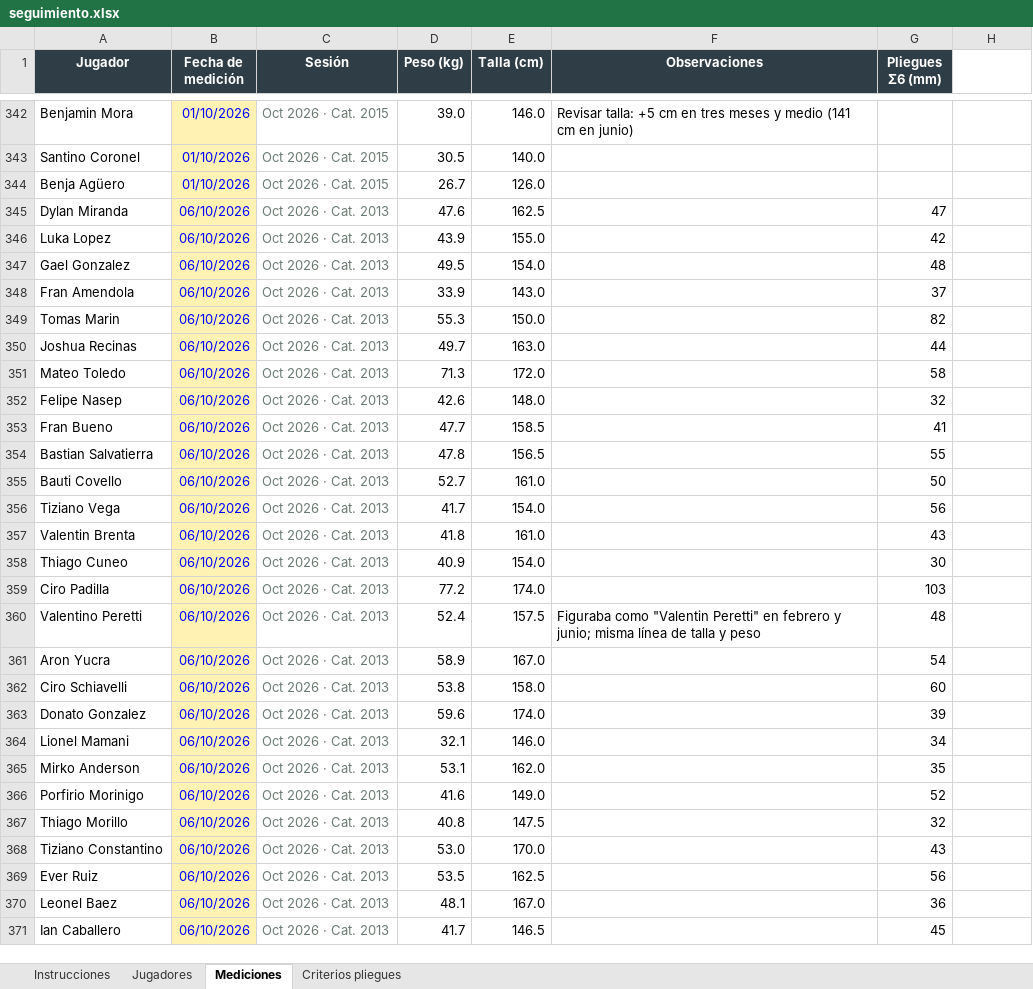
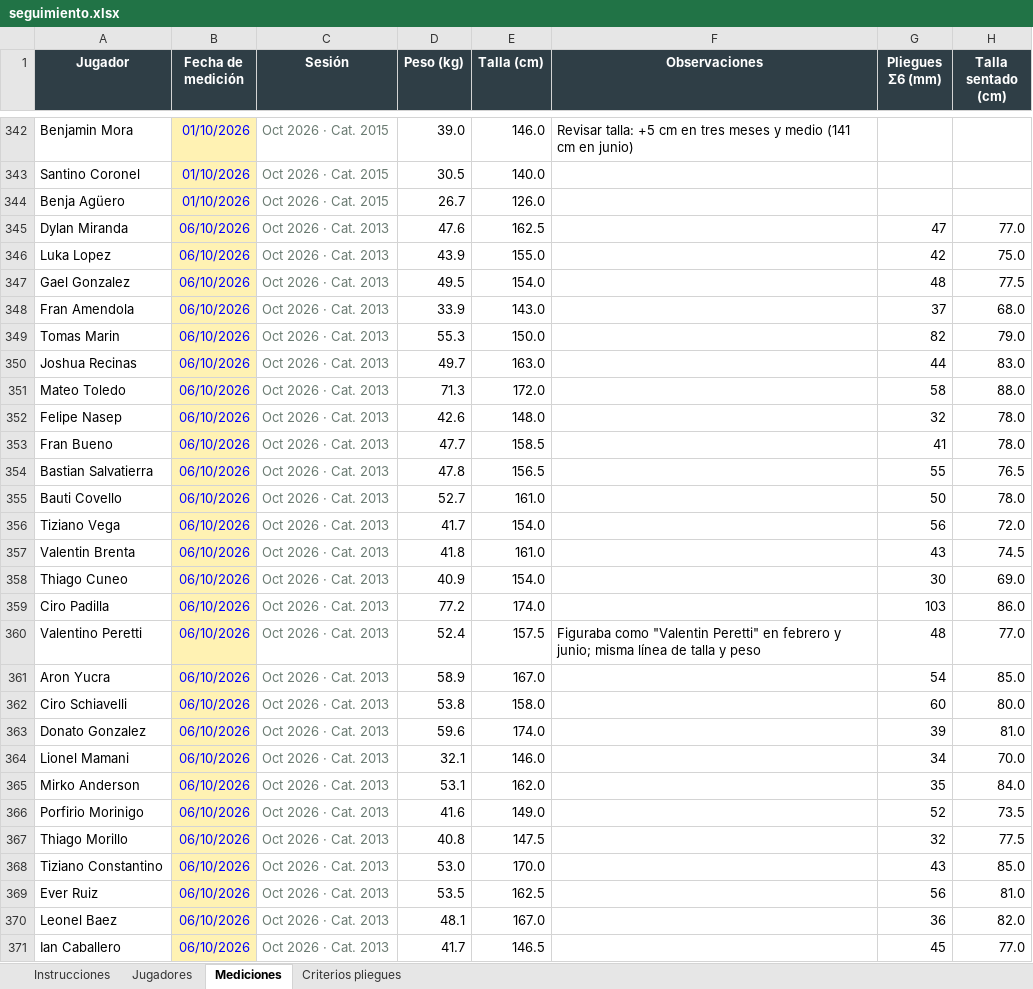
Before and after one commit to LIC-Santagada/Riestra-Infantiles, an Excel workbook: seguimiento.xlsx, sheet Mediciones, drawn as a sheet; only a part is shown, gaps mark what is left out; values as stored, in another font and other column widths than the file's, no borders; the diff covers the shown part only; the diff names each change by its address in the sheet, - before the commit and + after, or states it on an @@ line.

Commit message:
Add files via upload

```diff
--- a/seguimiento.xlsx (sheet Mediciones)
+++ b/seguimiento.xlsx (sheet Mediciones)
-H1: (empty)
+H1: Talla sentado (cm)
-H1 fill: none
+H1 fill: #2F3E46
-H345 (Talla sentado (cm)): (empty)
+H345 (Talla sentado (cm)): 77.0
-H346 (Talla sentado (cm)): (empty)
+H346 (Talla sentado (cm)): 75.0
-H347 (Talla sentado (cm)): (empty)
+H347 (Talla sentado (cm)): 77.5
-H348 (Talla sentado (cm)): (empty)
+H348 (Talla sentado (cm)): 68.0
-H349 (Talla sentado (cm)): (empty)
+H349 (Talla sentado (cm)): 79.0
-H350 (Talla sentado (cm)): (empty)
+H350 (Talla sentado (cm)): 83.0
-H351 (Talla sentado (cm)): (empty)
+H351 (Talla sentado (cm)): 88.0
-H352:H353 (Talla sentado (cm)): (empty)
+H352:H353 (Talla sentado (cm)): 78.0
-H354 (Talla sentado (cm)): (empty)
+H354 (Talla sentado (cm)): 76.5
-H355 (Talla sentado (cm)): (empty)
+H355 (Talla sentado (cm)): 78.0
-H356 (Talla sentado (cm)): (empty)
+H356 (Talla sentado (cm)): 72.0
-H357 (Talla sentado (cm)): (empty)
+H357 (Talla sentado (cm)): 74.5
-H358 (Talla sentado (cm)): (empty)
+H358 (Talla sentado (cm)): 69.0
-H359 (Talla sentado (cm)): (empty)
+H359 (Talla sentado (cm)): 86.0
-H360 (Talla sentado (cm)): (empty)
+H360 (Talla sentado (cm)): 77.0
-H361 (Talla sentado (cm)): (empty)
+H361 (Talla sentado (cm)): 85.0
-H362 (Talla sentado (cm)): (empty)
+H362 (Talla sentado (cm)): 80.0
-H363 (Talla sentado (cm)): (empty)
+H363 (Talla sentado (cm)): 81.0
-H364 (Talla sentado (cm)): (empty)
+H364 (Talla sentado (cm)): 70.0
-H365 (Talla sentado (cm)): (empty)
+H365 (Talla sentado (cm)): 84.0
-H366 (Talla sentado (cm)): (empty)
+H366 (Talla sentado (cm)): 73.5
-H367 (Talla sentado (cm)): (empty)
+H367 (Talla sentado (cm)): 77.5
-H368 (Talla sentado (cm)): (empty)
+H368 (Talla sentado (cm)): 85.0
-H369 (Talla sentado (cm)): (empty)
+H369 (Talla sentado (cm)): 81.0
-H370 (Talla sentado (cm)): (empty)
+H370 (Talla sentado (cm)): 82.0
-H371 (Talla sentado (cm)): (empty)
+H371 (Talla sentado (cm)): 77.0
```
Also changed, not shown: 36 added rows and 146 edited cells elsewhere in this sheet, sheet Jugadores, sheet Instrucciones.
